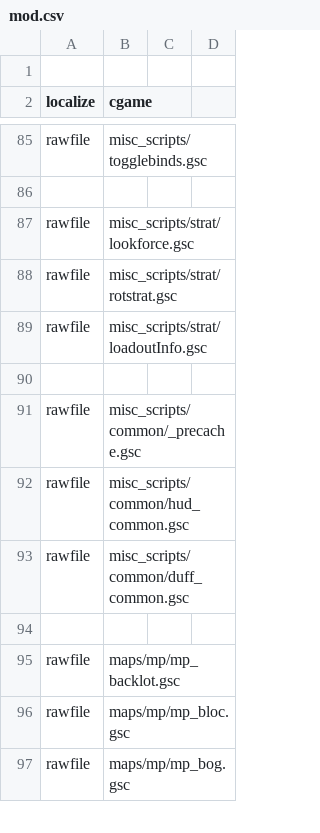
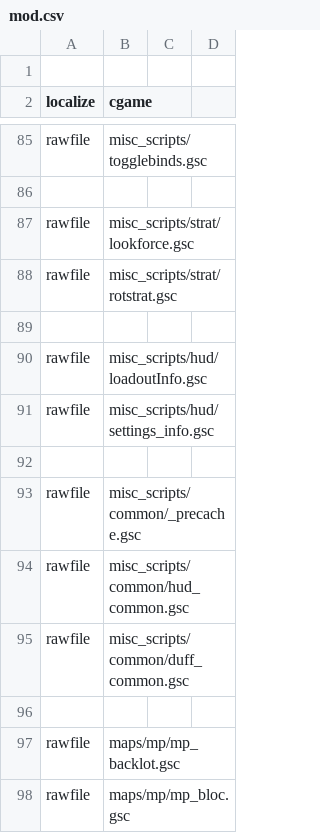
Before and after one commit to MartinKogovsek/promodUntitled, a CSV file: raw-promodUntitled/mod.csv, drawn as a sheet; only a part is shown, gaps mark what is left out; the shorter side is filled out with more unchanged rows.

Commit message:
GSC: loadoutInfo toggle

```diff
--- a/raw-promodUntitled/mod.csv
+++ b/raw-promodUntitled/mod.csv
@@ -88,3 +88,5 @@ rawfile,misc_scripts/strat/lookforce.gsc
 rawfile,misc_scripts/strat/rotstrat.gsc
-rawfile,misc_scripts/strat/loadoutInfo.gsc
+
+rawfile,misc_scripts/hud/loadoutInfo.gsc
+rawfile,misc_scripts/hud/settings_info.gsc
 
```
Also changed, not shown: 16 other files.
